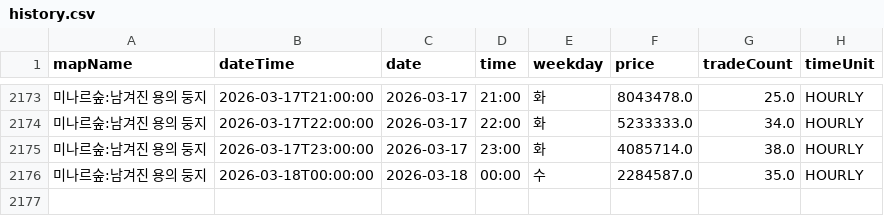
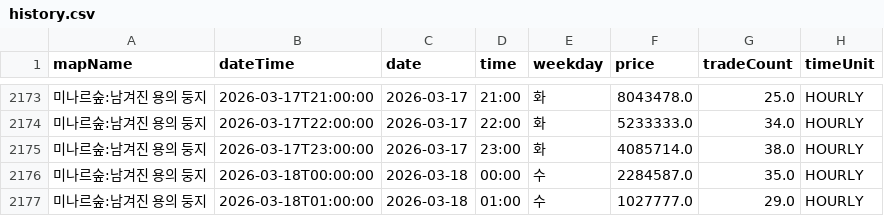
Before and after one commit to gjunil603/mashop-dashboard, a CSV file: data/maps/미나르숲_남겨진_용의_둥지/history.csv, drawn as a sheet; only a part is shown, gaps mark what is left out; the diff names each change by its address in the sheet, - before the commit and + after, or states it on an @@ line.

```diff
--- a/data/maps/미나르숲_남겨진_용의_둥지/history.csv
+++ b/data/maps/미나르숲_남겨진_용의_둥지/history.csv
+row 2177: 미나르숲:남겨진 용의 둥지 | 2026-03-18T01:00:00 | 2026-03-18 | 01:00 | 수 | 1027777.0 | 29.0 | HOURLY
```
Also changed, not shown: data/maps/미나르숲_망가진_용의_둥지/history.csv, data/maps/아쿠아로드_깊은_바다_협곡2/history.csv, 3 other files.
